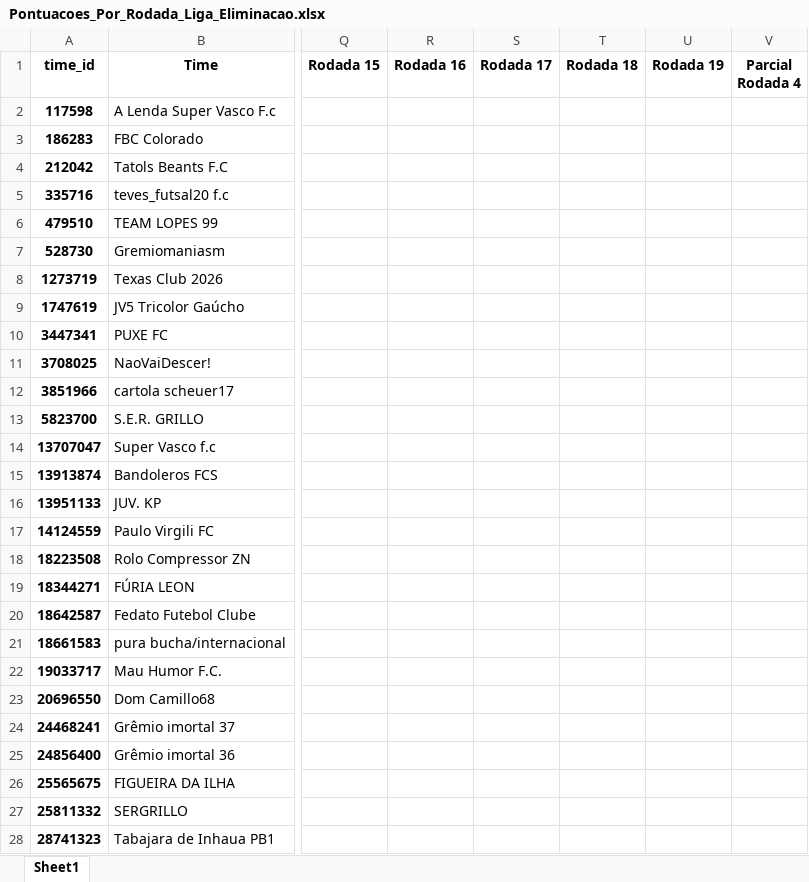
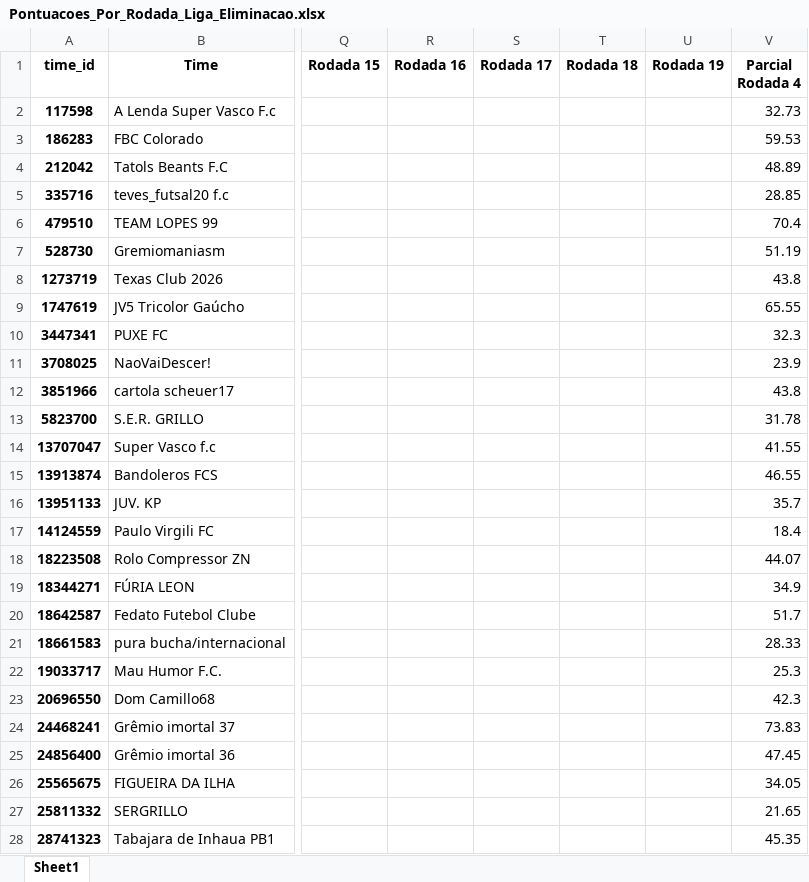
Before and after one commit to FernandoBC23/cartola_2026, an Excel workbook: liga_eliminacao/datasets_liga_eliminacao/Pontuacoes_Por_Rodada_Liga_Eliminacao.xlsx, sheet Sheet1, drawn as a sheet; only a part is shown, gaps mark what is left out; values as stored, in another font and other column widths than the file's, no borders; the diff covers the shown part only; the diff names each change by its address in the sheet, - before the commit and + after, or states it on an @@ line.

```diff
--- a/liga_eliminacao/datasets_liga_eliminacao/Pontuacoes_Por_Rodada_Liga_Eliminacao.xlsx (sheet Sheet1)
+++ b/liga_eliminacao/datasets_liga_eliminacao/Pontuacoes_Por_Rodada_Liga_Eliminacao.xlsx (sheet Sheet1)
-V2 (Parcial Rodada 4): (empty)
+V2 (Parcial Rodada 4): 32.73
-V3 (Parcial Rodada 4): (empty)
+V3 (Parcial Rodada 4): 59.53
-V4 (Parcial Rodada 4): (empty)
+V4 (Parcial Rodada 4): 48.89
-V5 (Parcial Rodada 4): (empty)
+V5 (Parcial Rodada 4): 28.85
-V6 (Parcial Rodada 4): (empty)
+V6 (Parcial Rodada 4): 70.4
-V7 (Parcial Rodada 4): (empty)
+V7 (Parcial Rodada 4): 51.19
-V8 (Parcial Rodada 4): (empty)
+V8 (Parcial Rodada 4): 43.8
-V9 (Parcial Rodada 4): (empty)
+V9 (Parcial Rodada 4): 65.55
-V10 (Parcial Rodada 4): (empty)
+V10 (Parcial Rodada 4): 32.3
-V11 (Parcial Rodada 4): (empty)
+V11 (Parcial Rodada 4): 23.9
-V12 (Parcial Rodada 4): (empty)
+V12 (Parcial Rodada 4): 43.8
-V13 (Parcial Rodada 4): (empty)
+V13 (Parcial Rodada 4): 31.78
-V14 (Parcial Rodada 4): (empty)
+V14 (Parcial Rodada 4): 41.55
-V15 (Parcial Rodada 4): (empty)
+V15 (Parcial Rodada 4): 46.55
-V16 (Parcial Rodada 4): (empty)
+V16 (Parcial Rodada 4): 35.7
-V17 (Parcial Rodada 4): (empty)
+V17 (Parcial Rodada 4): 18.4
-V18 (Parcial Rodada 4): (empty)
+V18 (Parcial Rodada 4): 44.07
-V19 (Parcial Rodada 4): (empty)
+V19 (Parcial Rodada 4): 34.9
-V20 (Parcial Rodada 4): (empty)
+V20 (Parcial Rodada 4): 51.7
-V21 (Parcial Rodada 4): (empty)
+V21 (Parcial Rodada 4): 28.33
-V22 (Parcial Rodada 4): (empty)
+V22 (Parcial Rodada 4): 25.3
-V23 (Parcial Rodada 4): (empty)
+V23 (Parcial Rodada 4): 42.3
-V24 (Parcial Rodada 4): (empty)
+V24 (Parcial Rodada 4): 73.83
-V25 (Parcial Rodada 4): (empty)
+V25 (Parcial Rodada 4): 47.45
-V26 (Parcial Rodada 4): (empty)
+V26 (Parcial Rodada 4): 34.05
-V27 (Parcial Rodada 4): (empty)
+V27 (Parcial Rodada 4): 21.65
-V28 (Parcial Rodada 4): (empty)
+V28 (Parcial Rodada 4): 45.35
```
Also changed, not shown: 5 edited cells elsewhere in this sheet, libertadores/datasets_liberta/resultados_fase_1.xlsx, liga_classica/datasets_liga_classica/Pontuacoes_Liga_Classica_Completa.xlsx, 55 other files.
